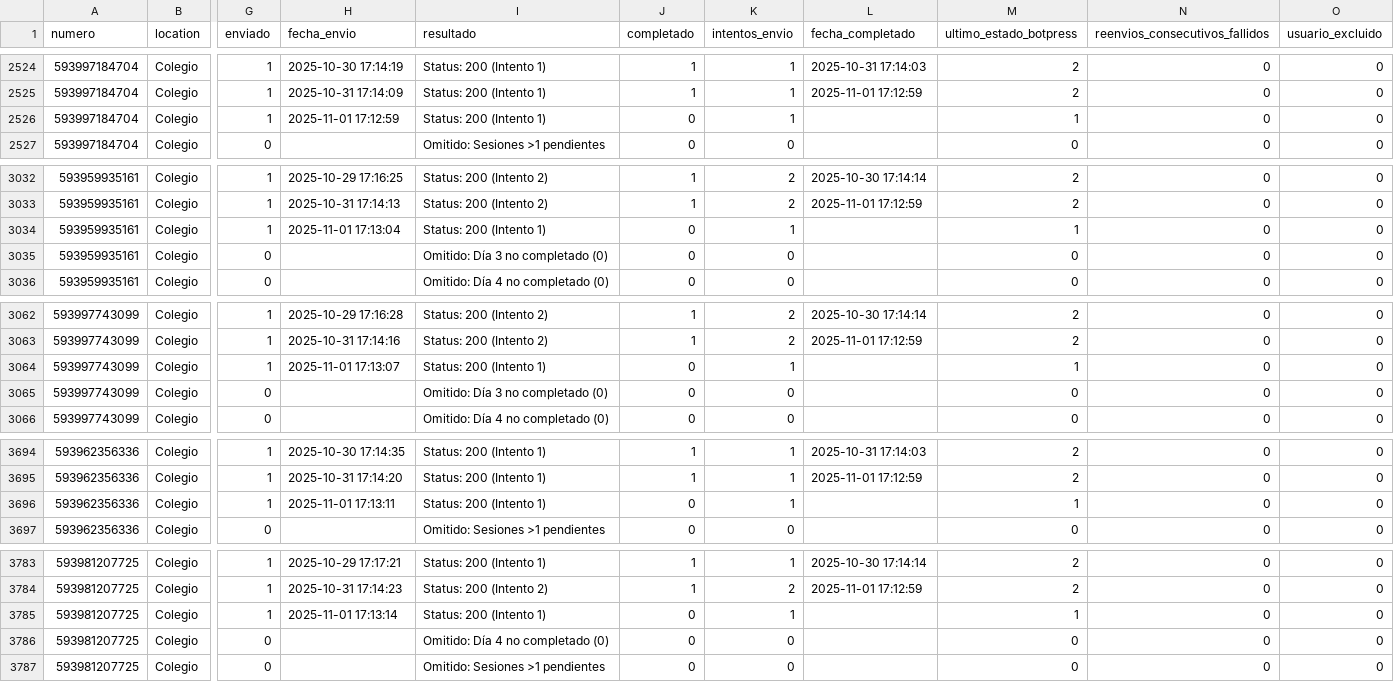
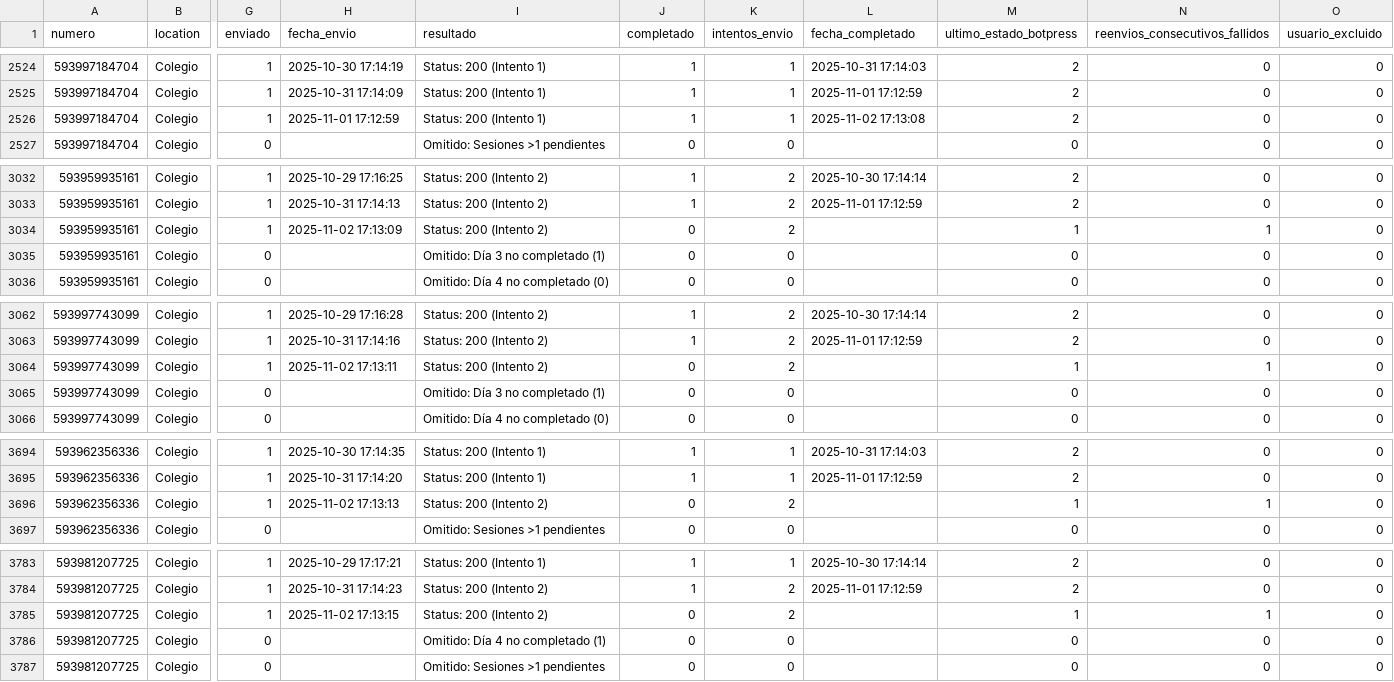
Before and after one commit to Rodato/AMA-Bot_automation, a CSV file: control_envios.csv, drawn as a sheet; only a part is shown, gaps mark what is left out; the diff names each change by its address in the sheet, - before the commit and + after, or states it on an @@ line.

```diff
--- a/control_envios.csv
+++ b/control_envios.csv
-J2526 (completado): 0
+J2526 (completado): 1
-L2526 (fecha_completado): (empty)
+L2526 (fecha_completado): 2025-11-02 17:13:08
-M2526 (ultimo_estado_botpress): 1
+M2526 (ultimo_estado_botpress): 2
-H3034 (fecha_envio): 2025-11-01 17:13:04
+H3034 (fecha_envio): 2025-11-02 17:13:09
-I3034 (resultado): Status: 200 (Intento 1)
+I3034 (resultado): Status: 200 (Intento 2)
-K3034 (intentos_envio): 1
+K3034 (intentos_envio): 2
-N3034 (reenvios_consecutivos_fallidos): 0
+N3034 (reenvios_consecutivos_fallidos): 1
-I3035 (resultado): Omitido: Día 3 no completado (0)
+I3035 (resultado): Omitido: Día 3 no completado (1)
-H3064 (fecha_envio): 2025-11-01 17:13:07
+H3064 (fecha_envio): 2025-11-02 17:13:11
-I3064 (resultado): Status: 200 (Intento 1)
+I3064 (resultado): Status: 200 (Intento 2)
-K3064 (intentos_envio): 1
+K3064 (intentos_envio): 2
-N3064 (reenvios_consecutivos_fallidos): 0
+N3064 (reenvios_consecutivos_fallidos): 1
-I3065 (resultado): Omitido: Día 3 no completado (0)
+I3065 (resultado): Omitido: Día 3 no completado (1)
-H3696 (fecha_envio): 2025-11-01 17:13:11
+H3696 (fecha_envio): 2025-11-02 17:13:13
-I3696 (resultado): Status: 200 (Intento 1)
+I3696 (resultado): Status: 200 (Intento 2)
-K3696 (intentos_envio): 1
+K3696 (intentos_envio): 2
-N3696 (reenvios_consecutivos_fallidos): 0
+N3696 (reenvios_consecutivos_fallidos): 1
-H3785 (fecha_envio): 2025-11-01 17:13:14
+H3785 (fecha_envio): 2025-11-02 17:13:15
-I3785 (resultado): Status: 200 (Intento 1)
+I3785 (resultado): Status: 200 (Intento 2)
-K3785 (intentos_envio): 1
+K3785 (intentos_envio): 2
-N3785 (reenvios_consecutivos_fallidos): 0
+N3785 (reenvios_consecutivos_fallidos): 1
-I3786 (resultado): Omitido: Día 4 no completado (0)
+I3786 (resultado): Omitido: Día 4 no completado (1)
```
Also changed, not shown: 1 other file.
